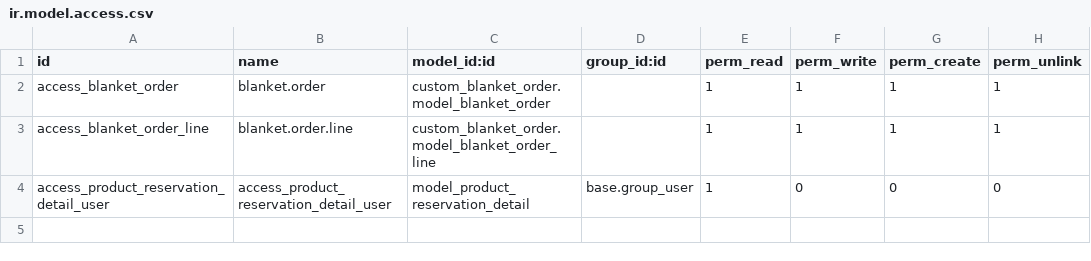
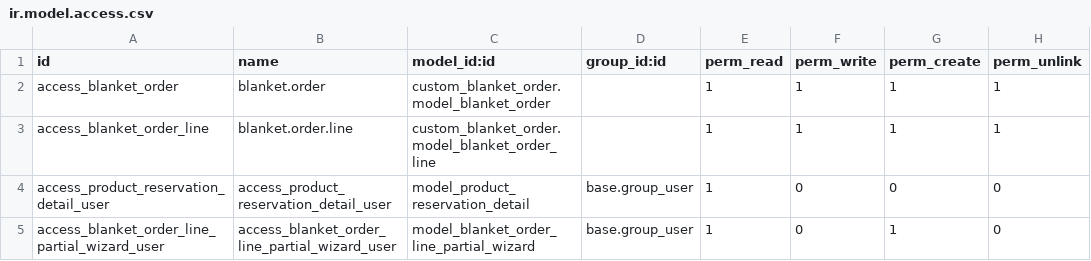
Before and after one commit to MRLTCQ/TheCoffeeQuestgithub, a CSV file: custom/custom_blanket_order/security/ir.model.access.csv, drawn as a sheet; the diff names each change by its address in the sheet, - before the commit and + after, or states it on an @@ line.

Commit message:
Implement blanket order partial convert to sales order

```diff
--- a/custom/custom_blanket_order/security/ir.model.access.csv
+++ b/custom/custom_blanket_order/security/ir.model.access.csv
+row 5: access_blanket_order_line_partial_wizard_user | access_blanket_order_line_partial_wizard_user | model_blanket_order_line_partial_wizard | base.group_user | 1 | 0 | 1 | 0
```
Also changed, not shown: 6 other files.
